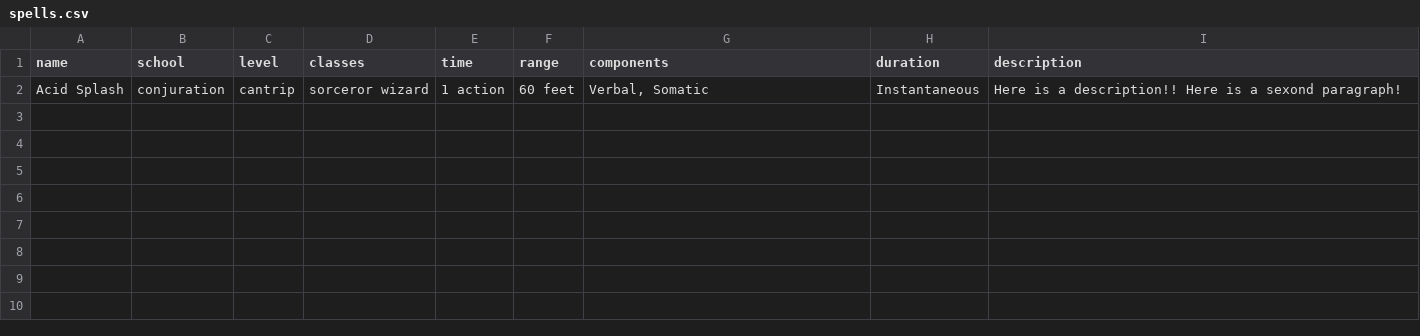
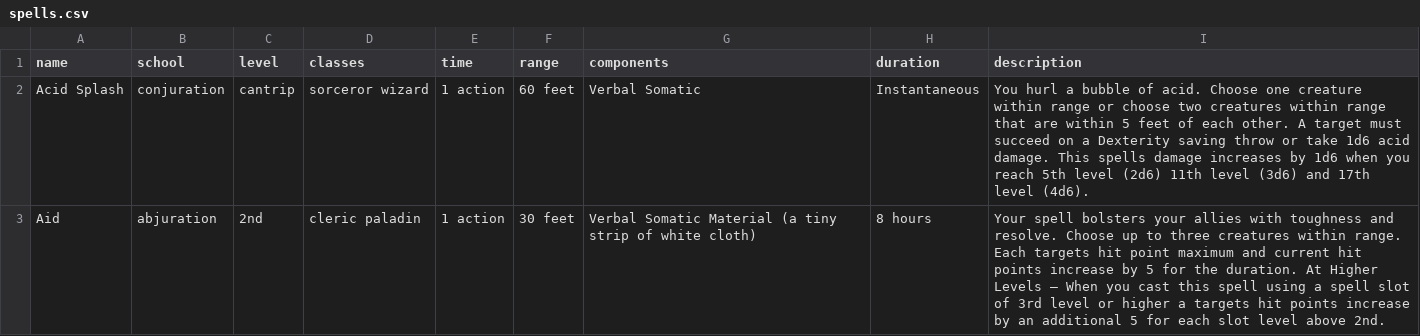
Before and after one commit to zjcasas/zjcasas.github.io, a CSV file: dungeons_and_dragons_tools/spells/spells.csv, drawn as a sheet; the diff names each change by its address in the sheet, - before the commit and + after, or states it on an @@ line.

Commit message:
Scrapped the CSV. Added spells
I tabled the CSV thing for now. I got it to run, but it wasn't perfect, and I didn't want have the time to finish it. Maybe later.

Added more spells so there is more stuff to filter.

```diff
--- a/dungeons_and_dragons_tools/spells/spells.csv
+++ b/dungeons_and_dragons_tools/spells/spells.csv
-G2 (components): Verbal, Somatic
+G2 (components): Verbal Somatic
-I2 (description): Here is a description!! Here is a sexond paragraph!
+I2 (description): You hurl a bubble of acid. Choose one creature within range or choose two creatures within range that are within 5 feet of each other. A target must succeed on a Dexterity saving throw or take 1d6 acid damage. This spells damage increases by 1d6 when you reach 5th level (2d6) 11th level (3d6) and 17th level (4d6).
+row 3: Aid | abjuration | 2nd | cleric paladin | 1 action | 30 feet | Verbal Somatic Material (a tiny strip of white cloth) | 8 hours | Your spell bolsters your allies with toughness and resolve. Choose up to three creatures within range. Each targets hit point maximum and current hit points increase by 5 for the duration. At Higher Levels — When you cast this spell using a spell slot of 3rd level or higher a targets hit points increase by an additional 5 for each slot level above 2nd.
```
Also changed, not shown: 7 other files.
